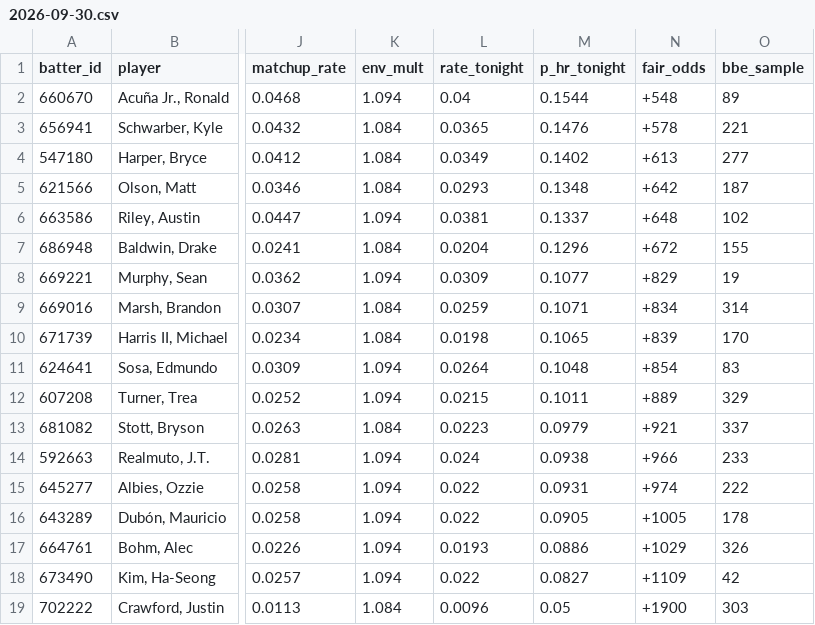
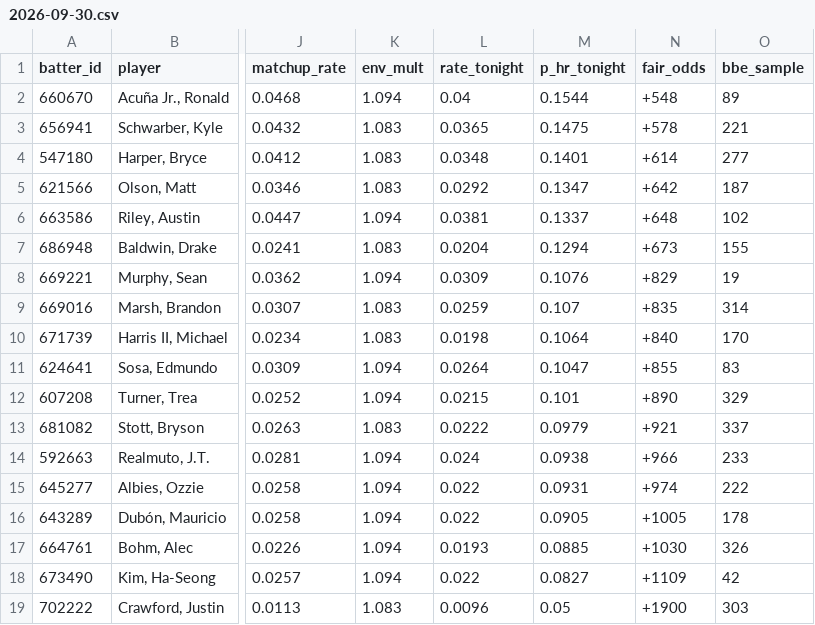
Before and after one commit to deebska/mlb-breakout-predictor, a CSV file: predictions/2026-09-30.csv, drawn as a sheet; only a part is shown, gaps mark what is left out; the diff names each change by its address in the sheet, - before the commit and + after, or states it on an @@ line.

```diff
--- a/predictions/2026-09-30.csv
+++ b/predictions/2026-09-30.csv
-K3:K5 (env_mult): 1.084
+K3:K5 (env_mult): 1.083
-M3 (p_hr_tonight): 0.1476
+M3 (p_hr_tonight): 0.1475
-L4 (rate_tonight): 0.0349
+L4 (rate_tonight): 0.0348
-M4 (p_hr_tonight): 0.1402
+M4 (p_hr_tonight): 0.1401
-N4 (fair_odds): +613
+N4 (fair_odds): +614
-L5 (rate_tonight): 0.0293
+L5 (rate_tonight): 0.0292
-M5 (p_hr_tonight): 0.1348
+M5 (p_hr_tonight): 0.1347
-K7 (env_mult): 1.084
+K7 (env_mult): 1.083
-M7 (p_hr_tonight): 0.1296
+M7 (p_hr_tonight): 0.1294
-N7 (fair_odds): +672
+N7 (fair_odds): +673
-M8 (p_hr_tonight): 0.1077
+M8 (p_hr_tonight): 0.1076
-K9:K10 (env_mult): 1.084
+K9:K10 (env_mult): 1.083
-M9 (p_hr_tonight): 0.1071
+M9 (p_hr_tonight): 0.107
-N9 (fair_odds): +834
+N9 (fair_odds): +835
-M10 (p_hr_tonight): 0.1065
+M10 (p_hr_tonight): 0.1064
-N10 (fair_odds): +839
+N10 (fair_odds): +840
-M11 (p_hr_tonight): 0.1048
+M11 (p_hr_tonight): 0.1047
-N11 (fair_odds): +854
+N11 (fair_odds): +855
-M12 (p_hr_tonight): 0.1011
+M12 (p_hr_tonight): 0.101
-N12 (fair_odds): +889
+N12 (fair_odds): +890
-K13 (env_mult): 1.084
+K13 (env_mult): 1.083
-L13 (rate_tonight): 0.0223
+L13 (rate_tonight): 0.0222
-M17 (p_hr_tonight): 0.0886
+M17 (p_hr_tonight): 0.0885
-N17 (fair_odds): +1029
+N17 (fair_odds): +1030
-K19 (env_mult): 1.084
+K19 (env_mult): 1.083
```
Also changed, not shown: 8 other files.
